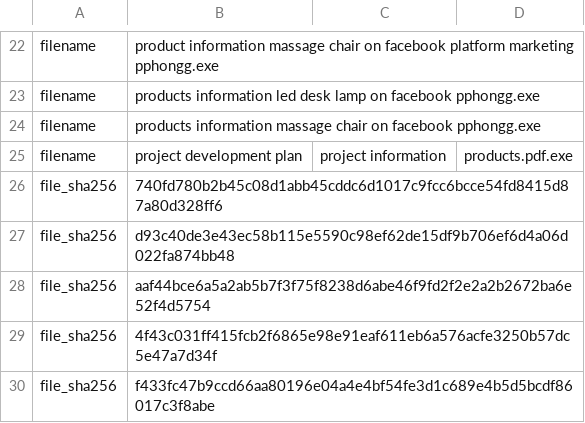
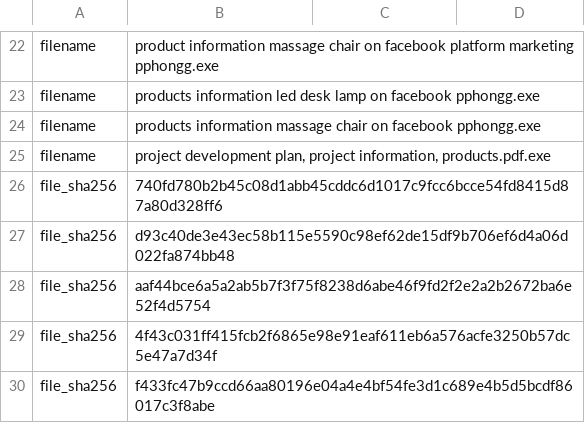
Before and after one commit to WithSecureLabs/iocs, a CSV file: DUCKTAIL/iocs.csv, drawn as a sheet; only a part is shown, gaps mark what is left out.

Commit message:
IOCS 250722

```diff
--- a/DUCKTAIL/iocs.csv
+++ b/DUCKTAIL/iocs.csv
@@ -24,3 +24,3 @@ filename,products information led desk lamp on facebook pphongg.exe
 filename,products information massage chair on facebook pphongg.exe
-filename,project development plan, project information, products.pdf.exe
+filename,"project development plan, project information, products.pdf.exe"
 file_sha256,740fd780b2b45c08d1abb45cddc6d1017c9fcc6bcce54fd8415d87a80d328ff6
```
